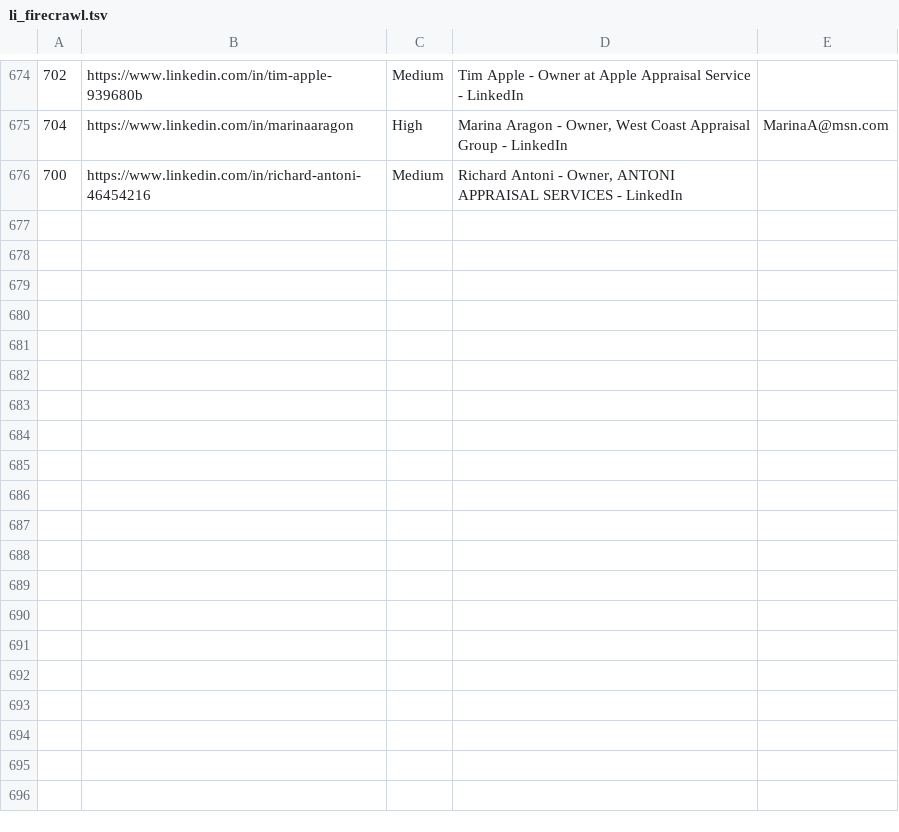
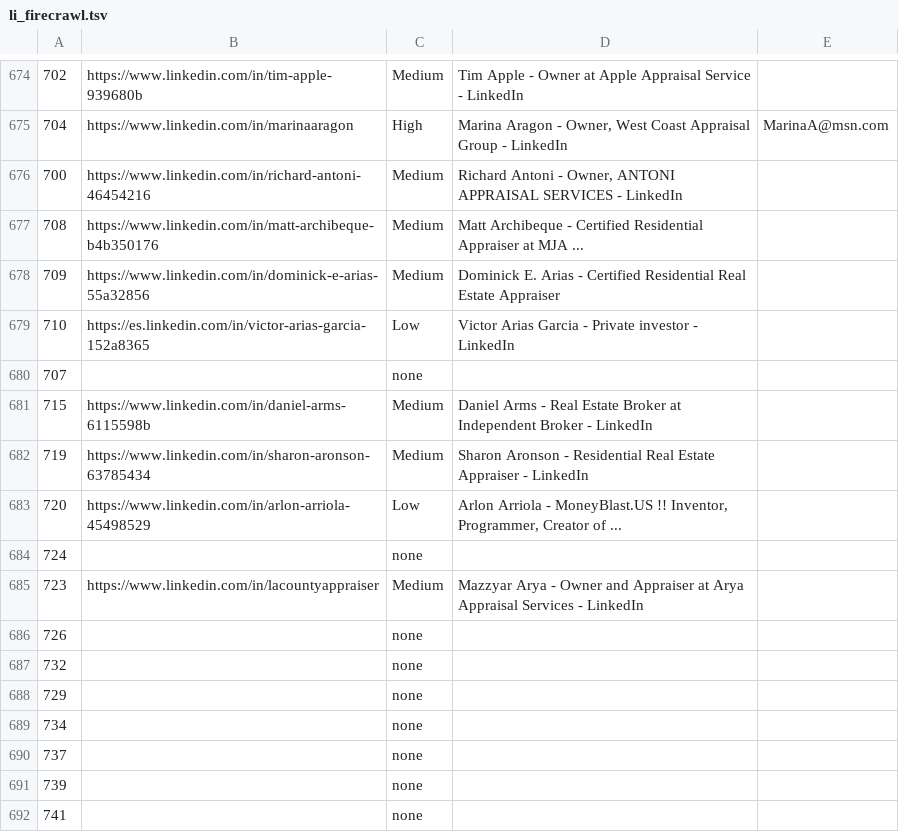
Before and after one commit to bakylaky/LinkedIn-Finder, a TSV file: output/full/li_firecrawl.tsv, drawn as a sheet; only a part is shown, gaps mark what is left out.

```diff
--- a/output/full/li_firecrawl.tsv
+++ b/output/full/li_firecrawl.tsv
@@ -676 +676,17 @@
 700	https://www.linkedin.com/in/richard-antoni-46454216	Medium	Richard Antoni - Owner, ANTONI APPRAISAL SERVICES - LinkedIn	
+708	https://www.linkedin.com/in/matt-archibeque-b4b350176	Medium	Matt Archibeque - Certified Residential Appraiser at MJA ...	
+709	https://www.linkedin.com/in/dominick-e-arias-55a32856	Medium	Dominick E. Arias - Certified Residential Real Estate Appraiser	
+710	https://es.linkedin.com/in/victor-arias-garcia-152a8365	Low	Victor Arias Garcia - Private investor - LinkedIn	
+707		none		
+715	https://www.linkedin.com/in/daniel-arms-6115598b	Medium	Daniel Arms - Real Estate Broker at Independent Broker - LinkedIn	
+719	https://www.linkedin.com/in/sharon-aronson-63785434	Medium	Sharon Aronson - Residential Real Estate Appraiser - LinkedIn	
+720	https://www.linkedin.com/in/arlon-arriola-45498529	Low	Arlon Arriola - MoneyBlast.US !! Inventor, Programmer, Creator of ...	
+724		none		
+723	https://www.linkedin.com/in/lacountyappraiser	Medium	Mazzyar Arya - Owner and Appraiser at Arya Appraisal Services - LinkedIn	
+726		none		
+732		none		
+729		none		
+734		none		
+737		none		
+739		none		
+741		none		
```
Also changed, not shown: 2 other files.
